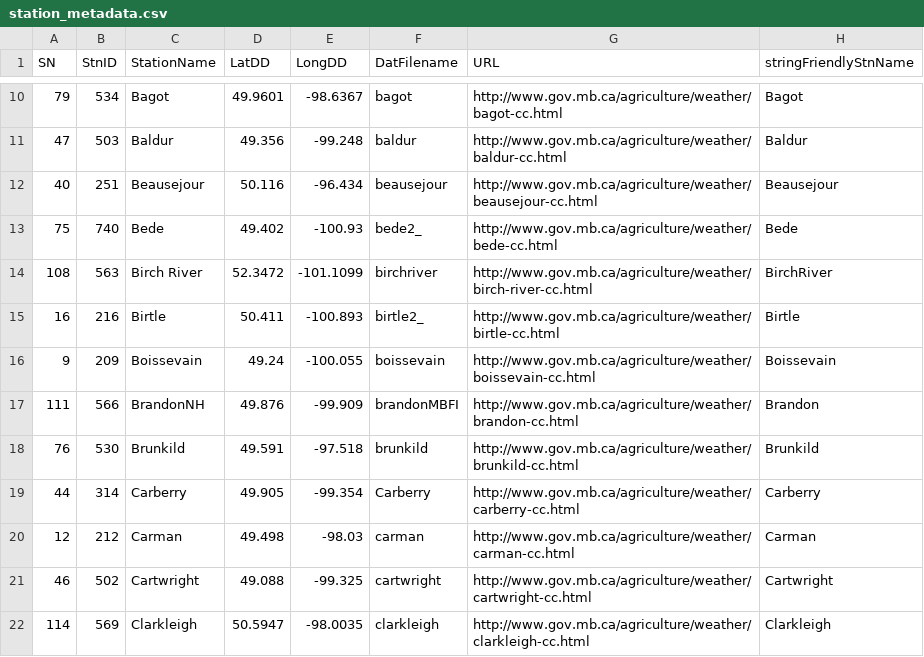
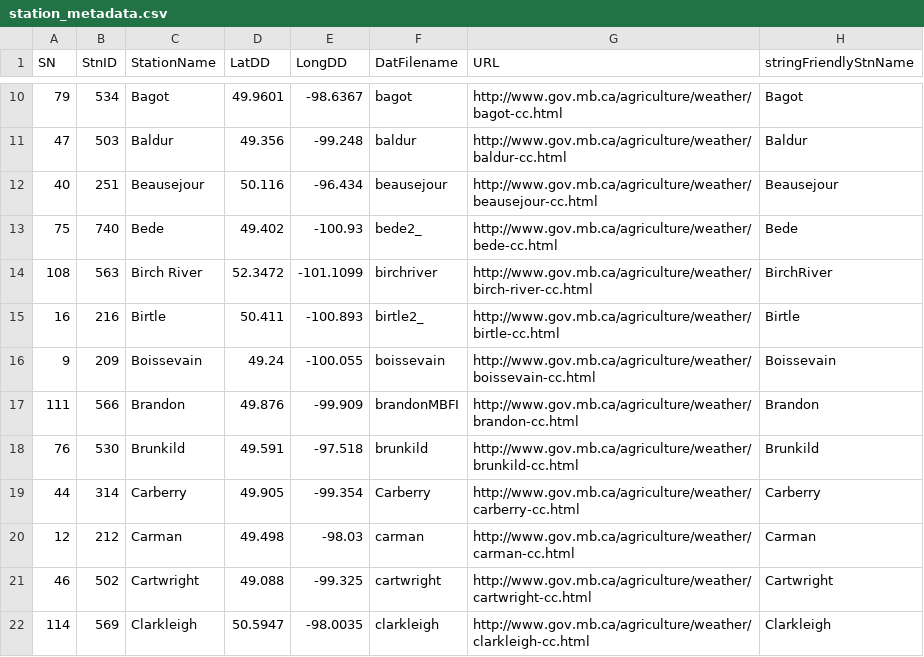
Before and after one commit to lysackm/ag-weather, a CSV file: prod_server/split_replacement/station_metadata.csv, drawn as a sheet; only a part is shown, gaps mark what is left out.

```diff
--- a/prod_server/split_replacement/station_metadata.csv
+++ b/prod_server/split_replacement/station_metadata.csv
@@ -16,3 +16,3 @@ SN,StnID,StationName,LatDD,LongDD,DatFilename,URL,stringFriendlyStnName
 9,209,Boissevain,49.24,-100.055,boissevain,http://www.gov.mb.ca/agriculture/weather/boissevain-cc.html,Boissevain
-111,566,BrandonNH,49.876,-99.909,brandonMBFI,http://www.gov.mb.ca/agriculture/weather/brandon-cc.html,Brandon
+111,566,Brandon,49.876,-99.909,brandonMBFI,http://www.gov.mb.ca/agriculture/weather/brandon-cc.html,Brandon
 76,530,Brunkild ,49.591,-97.518,brunkild,http://www.gov.mb.ca/agriculture/weather/brunkild-cc.html,Brunkild
```
Also changed, not shown: 4 other files.
